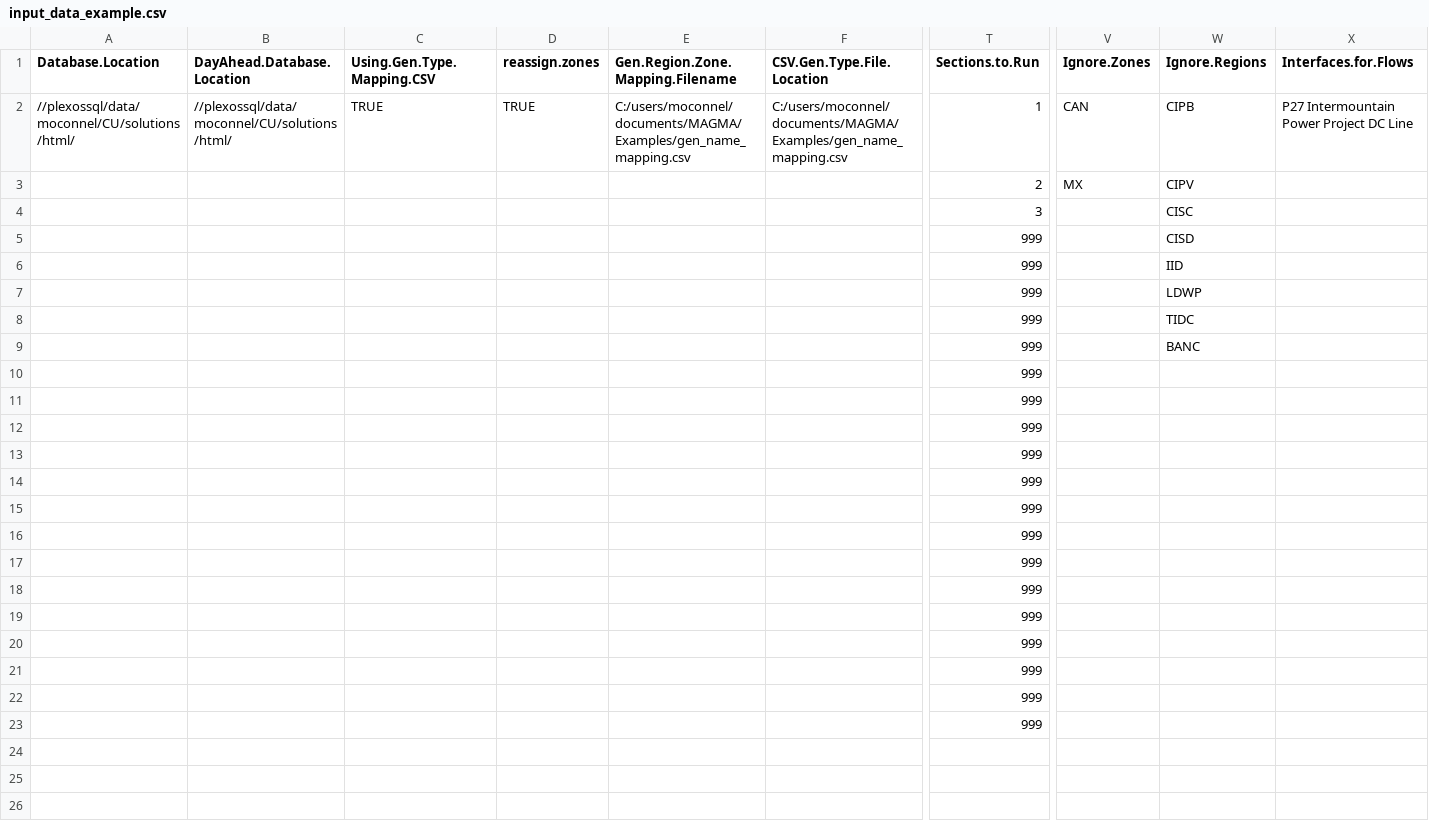
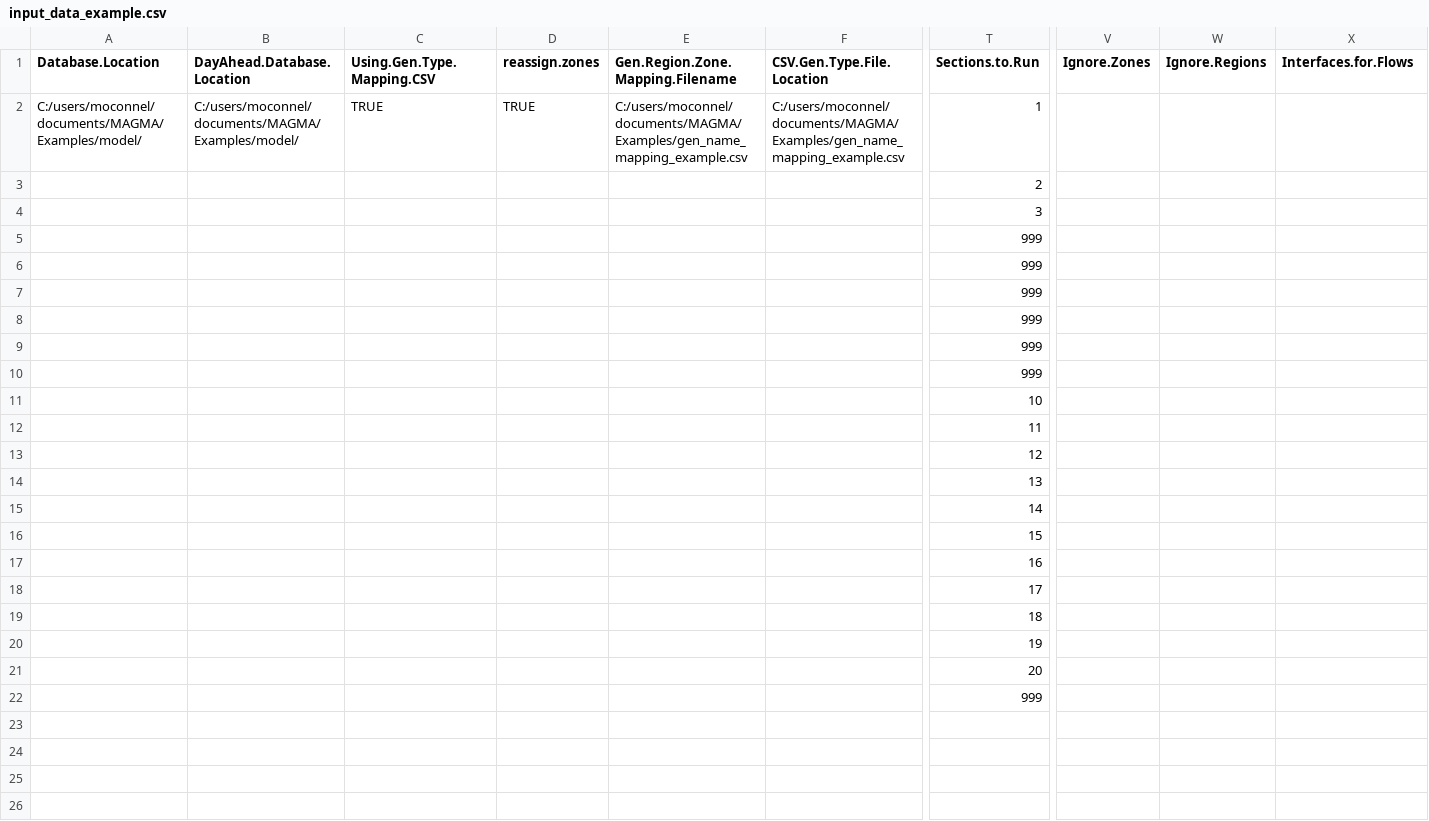
Before and after one commit to NREL/MAGMA, a CSV file: Examples/input_data_example.csv, drawn as a sheet; only a part is shown, gaps mark what is left out; the diff names each change by its address in the sheet, - before the commit and + after, or states it on an @@ line.

```diff
--- a/Examples/input_data_example.csv
+++ b/Examples/input_data_example.csv
-A2 (Database.Location): //plexossql/data/moconnel/CU/solutions/html/
+A2 (Database.Location): C:/users/moconnel/documents/MAGMA/Examples/model/
-B2 (DayAhead.Database.Location): //plexossql/data/moconnel/CU/solutions/html/
+B2 (DayAhead.Database.Location): C:/users/moconnel/documents/MAGMA/Examples/model/
-E2 (Gen.Region.Zone.Mapping.Filename): C:/users/moconnel/documents/MAGMA/Examples/gen_name_mapping.csv
+E2 (Gen.Region.Zone.Mapping.Filename): C:/users/moconnel/documents/MAGMA/Examples/gen_name_mapping_example.csv
-F2 (CSV.Gen.Type.File.Location): C:/users/moconnel/documents/MAGMA/Examples/gen_name_mapping.csv
+F2 (CSV.Gen.Type.File.Location): C:/users/moconnel/documents/MAGMA/Examples/gen_name_mapping_example.csv
-V2 (Ignore.Zones): CAN
+V2 (Ignore.Zones): (empty)
-W2 (Ignore.Regions): CIPB
+W2 (Ignore.Regions): (empty)
-X2 (Interfaces.for.Flows): P27 Intermountain Power Project DC Line
+X2 (Interfaces.for.Flows): (empty)
-V3 (Ignore.Zones): MX
+V3 (Ignore.Zones): (empty)
-W3 (Ignore.Regions): CIPV
+W3 (Ignore.Regions): (empty)
-W4 (Ignore.Regions): CISC
+W4 (Ignore.Regions): (empty)
-W5 (Ignore.Regions): CISD
+W5 (Ignore.Regions): (empty)
-W6 (Ignore.Regions): IID
+W6 (Ignore.Regions): (empty)
-W7 (Ignore.Regions): LDWP
+W7 (Ignore.Regions): (empty)
-W8 (Ignore.Regions): TIDC
+W8 (Ignore.Regions): (empty)
-W9 (Ignore.Regions): BANC
+W9 (Ignore.Regions): (empty)
-T11 (Sections.to.Run): 999
+T11 (Sections.to.Run): 10
-T12 (Sections.to.Run): 999
+T12 (Sections.to.Run): 11
-T13 (Sections.to.Run): 999
+T13 (Sections.to.Run): 12
-T14 (Sections.to.Run): 999
+T14 (Sections.to.Run): 13
-T15 (Sections.to.Run): 999
+T15 (Sections.to.Run): 14
-T16 (Sections.to.Run): 999
+T16 (Sections.to.Run): 15
-T17 (Sections.to.Run): 999
+T17 (Sections.to.Run): 16
-T18 (Sections.to.Run): 999
+T18 (Sections.to.Run): 17
-T19 (Sections.to.Run): 999
+T19 (Sections.to.Run): 18
-T20 (Sections.to.Run): 999
+T20 (Sections.to.Run): 19
-T21 (Sections.to.Run): 999
+T21 (Sections.to.Run): 20
-T23 (Sections.to.Run): 999
+T23 (Sections.to.Run): (empty)
```
Also changed, not shown: 6 other files.
